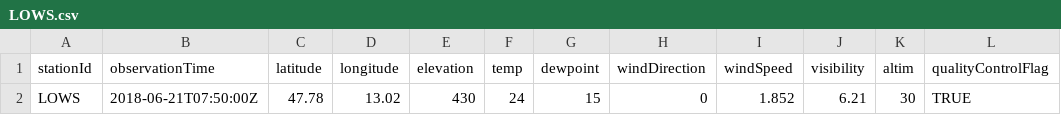
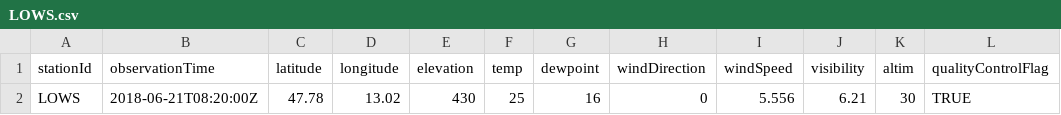
Before and after one commit to geos4s/18S856162, a CSV file: sgroup01/LOWS.csv, drawn as a sheet; only a part is shown; the diff names each change by its address in the sheet, - before the commit and + after, or states it on an @@ line.

Commit message:
Add sgroup01/LOWS.csv

```diff
--- a/sgroup01/LOWS.csv
+++ b/sgroup01/LOWS.csv
-B2 (observationTime): 2018-06-21T07:50:00Z
+B2 (observationTime): 2018-06-21T08:20:00Z
-F2 (temp): 24
+F2 (temp): 25
-G2 (dewpoint): 15
+G2 (dewpoint): 16
-I2 (windSpeed): 1.852
+I2 (windSpeed): 5.556
```
